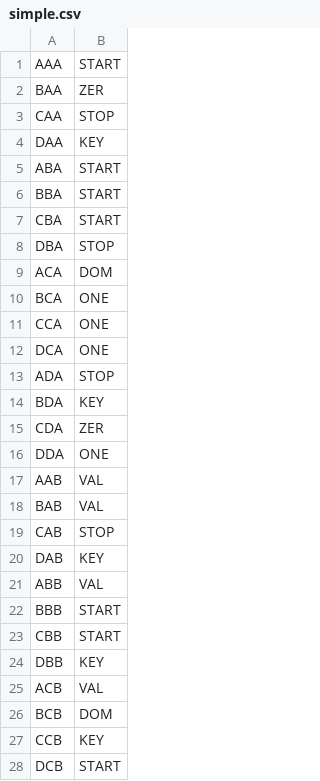
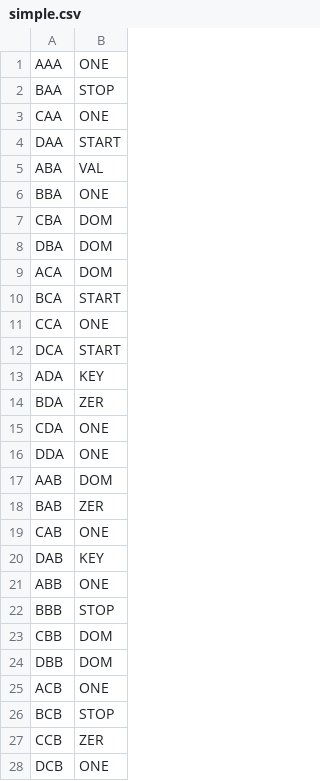
Before and after one commit to Cieciak/Biology, a CSV file: codons/simple.csv, drawn as a sheet; only a part is shown; the diff covers the shown part only.

```diff
--- a/codons/simple.csv
+++ b/codons/simple.csv
@@ -1,28 +1,28 @@
-AAA,START
-BAA,ZER
-CAA,STOP
-DAA,KEY
-ABA,START
-BBA,START
-CBA,START
-DBA,STOP
+AAA,ONE
+BAA,STOP
+CAA,ONE
+DAA,START
+ABA,VAL
+BBA,ONE
+CBA,DOM
+DBA,DOM
 ACA,DOM
-BCA,ONE
+BCA,START
 CCA,ONE
-DCA,ONE
-ADA,STOP
-BDA,KEY
-CDA,ZER
+DCA,START
+ADA,KEY
+BDA,ZER
+CDA,ONE
 DDA,ONE
-AAB,VAL
-BAB,VAL
-CAB,STOP
+AAB,DOM
+BAB,ZER
+CAB,ONE
 DAB,KEY
-ABB,VAL
-BBB,START
-CBB,START
-DBB,KEY
-ACB,VAL
-BCB,DOM
-CCB,KEY
-DCB,START
+ABB,ONE
+BBB,STOP
+CBB,DOM
+DBB,DOM
+ACB,ONE
+BCB,STOP
+CCB,ZER
+DCB,ONE
```
Also changed, not shown: 32 edited cells elsewhere in this file, 16 other files.
